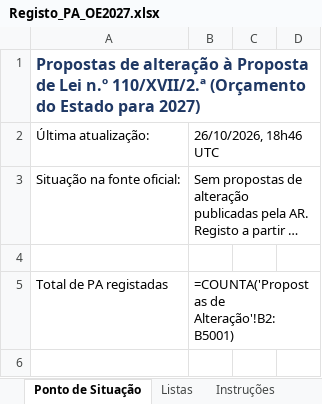
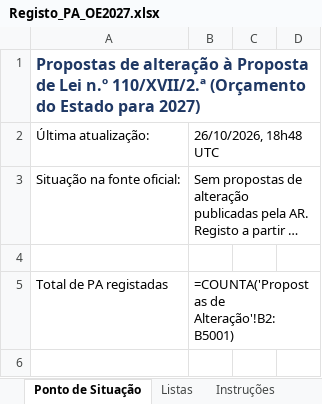
Before and after one commit to celine-mestre/oe2027-pa, an Excel workbook: docs/Registo_PA_OE2027.xlsx, sheet Ponto de Situação, drawn as a sheet; only a part is shown; long unchanged cells end in …; values as stored, in another font and other column widths than the file's, no borders; formulas without a stored value are shown as written; the diff names each change by its address in the sheet, - before the commit and + after, or states it on an @@ line.

```diff
--- a/docs/Registo_PA_OE2027.xlsx (sheet Ponto de Situação)
+++ b/docs/Registo_PA_OE2027.xlsx (sheet Ponto de Situação)
-B2: 26/10/2026, 18h46 UTC
+B2: 26/10/2026, 18h48 UTC
```
Also changed, not shown: sheet Registo de Consultas, sheet Resposta UPE, docs/Registo_PA_OE2026.xlsx, 4 other files.
